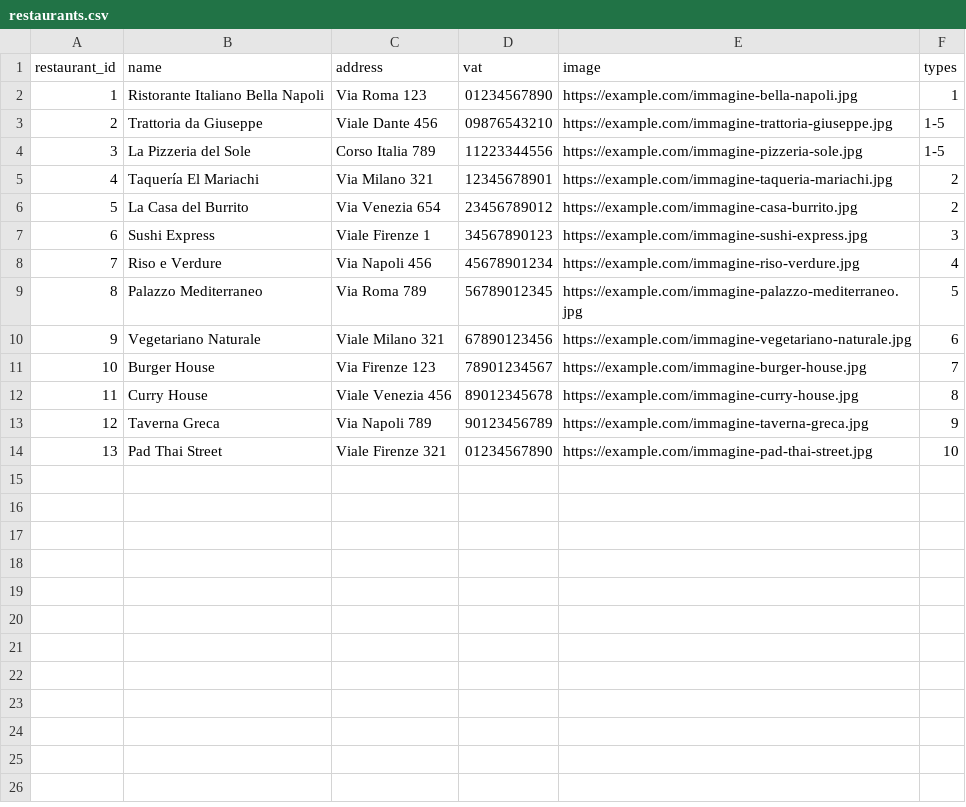
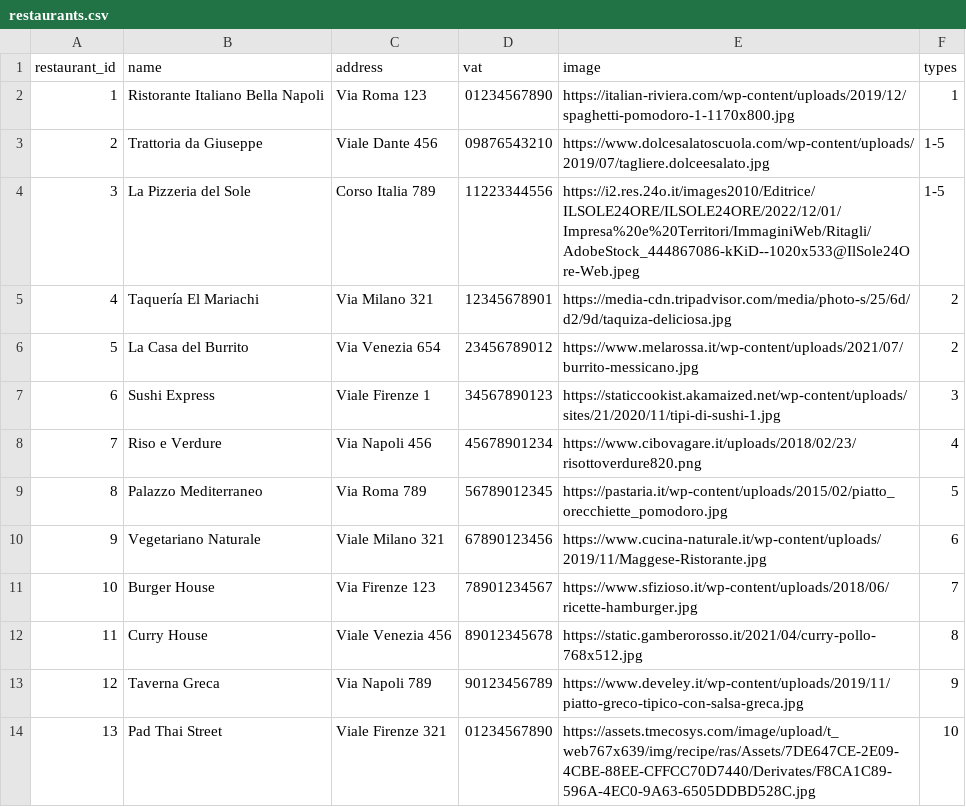
Before and after one commit to GiuseppeSU/Deliveboo, a CSV file: database/seeders/restaurants.csv, drawn as a sheet.

```diff
--- a/database/seeders/restaurants.csv
+++ b/database/seeders/restaurants.csv
@@ -1,14 +1,14 @@
 restaurant_id,name,address,vat,image,types
-1,Ristorante Italiano Bella Napoli,Via Roma 123,01234567890,https://example.com/immagine-bella-napoli.jpg,1
-2,Trattoria da Giuseppe,Viale Dante 456,09876543210,https://example.com/immagine-trattoria-giuseppe.jpg,1-5
-3,La Pizzeria del Sole,Corso Italia 789,11223344556,https://example.com/immagine-pizzeria-sole.jpg,1-5
-4,Taquería El Mariachi,Via Milano 321,12345678901,https://example.com/immagine-taqueria-mariachi.jpg,2
-5,La Casa del Burrito,Via Venezia 654,23456789012,https://example.com/immagine-casa-burrito.jpg,2
-6,Sushi Express,Viale Firenze 1,34567890123,https://example.com/immagine-sushi-express.jpg,3
-7,Riso e Verdure,Via Napoli 456,45678901234,https://example.com/immagine-riso-verdure.jpg,4
-8,Palazzo Mediterraneo,Via Roma 789,56789012345,https://example.com/immagine-palazzo-mediterraneo.jpg,5
-9,Vegetariano Naturale,Viale Milano 321,67890123456,https://example.com/immagine-vegetariano-naturale.jpg,6
-10,Burger House,Via Firenze 123,78901234567,https://example.com/immagine-burger-house.jpg,7
-11,Curry House,Viale Venezia 456,89012345678,https://example.com/immagine-curry-house.jpg,8
-12,Taverna Greca,Via Napoli 789,90123456789,https://example.com/immagine-taverna-greca.jpg,9
-13,Pad Thai Street,Viale Firenze 321,01234567890,https://example.com/immagine-pad-thai-street.jpg,10
+1,Ristorante Italiano Bella Napoli,Via Roma 123,01234567890,https://italian-riviera.com/wp-content/uploads/2019/12/spaghetti-pomodoro-1-1170x800.jpg,1
+2,Trattoria da Giuseppe,Viale Dante 456,09876543210,https://www.dolcesalatoscuola.com/wp-content/uploads/2019/07/tagliere.dolceesalato.jpg,1-5
+3,La Pizzeria del Sole,Corso Italia 789,11223344556,https://i2.res.24o.it/images2010/Editrice/ILSOLE24ORE/ILSOLE24ORE/2022/12/01/Impresa%20e%20Territori/ImmaginiWeb/Ritagli/AdobeStock_444867086-kKiD--1020x533@IlSole24Ore-Web.jpeg,1-5
+4,Taquería El Mariachi,Via Milano 321,12345678901,https://media-cdn.tripadvisor.com/media/photo-s/25/6d/d2/9d/taquiza-deliciosa.jpg,2
+5,La Casa del Burrito,Via Venezia 654,23456789012,https://www.melarossa.it/wp-content/uploads/2021/07/burrito-messicano.jpg,2
+6,Sushi Express,Viale Firenze 1,34567890123,https://staticcookist.akamaized.net/wp-content/uploads/sites/21/2020/11/tipi-di-sushi-1.jpg,3
+7,Riso e Verdure,Via Napoli 456,45678901234,https://www.cibovagare.it/uploads/2018/02/23/risottoverdure820.png,4
+8,Palazzo Mediterraneo,Via Roma 789,56789012345,https://pastaria.it/wp-content/uploads/2015/02/piatto_orecchiette_pomodoro.jpg,5
+9,Vegetariano Naturale,Viale Milano 321,67890123456,https://www.cucina-naturale.it/wp-content/uploads/2019/11/Maggese-Ristorante.jpg,6
+10,Burger House,Via Firenze 123,78901234567,https://www.sfizioso.it/wp-content/uploads/2018/06/ricette-hamburger.jpg,7
+11,Curry House,Viale Venezia 456,89012345678,https://static.gamberorosso.it/2021/04/curry-pollo-768x512.jpg,8
+12,Taverna Greca,Via Napoli 789,90123456789,https://www.develey.it/wp-content/uploads/2019/11/piatto-greco-tipico-con-salsa-greca.jpg,9
+13,Pad Thai Street,Viale Firenze 321,01234567890,https://assets.tmecosys.com/image/upload/t_web767x639/img/recipe/ras/Assets/7DE647CE-2E09-4CBE-88EE-CFFCC70D7440/Derivates/F8CA1C89-596A-4EC0-9A63-6505DDBD528C.jpg,10
```
Also changed, not shown: database/seeders/types.csv.
